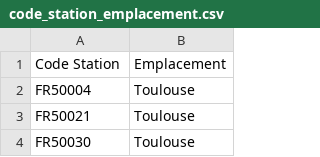
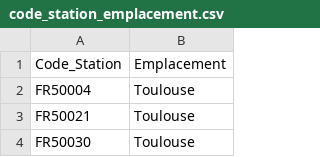
Before and after one commit to Arthur-tena/projet_pollution_Occitanie, a CSV file: data/code_station_emplacement.csv, drawn as a sheet; only a part is shown.

Commit message:
creation dataframe pour chaque emplacement

```diff
--- a/data/code_station_emplacement.csv
+++ b/data/code_station_emplacement.csv
@@ -1,2 +1,2 @@
-Code Station;Emplacement
+Code_Station;Emplacement
 FR50004;Toulouse
```
Also changed, not shown: 1 other file.
